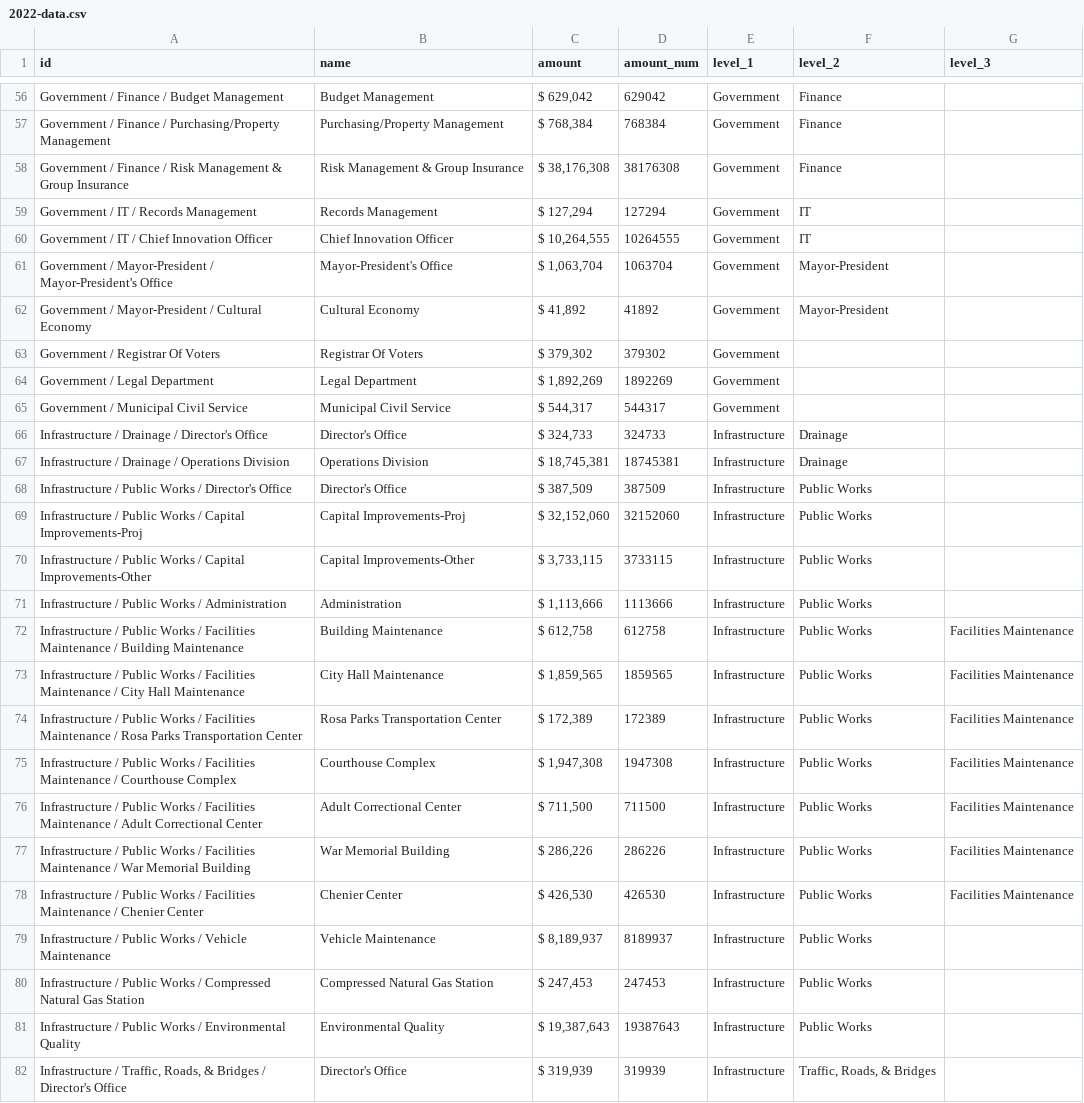
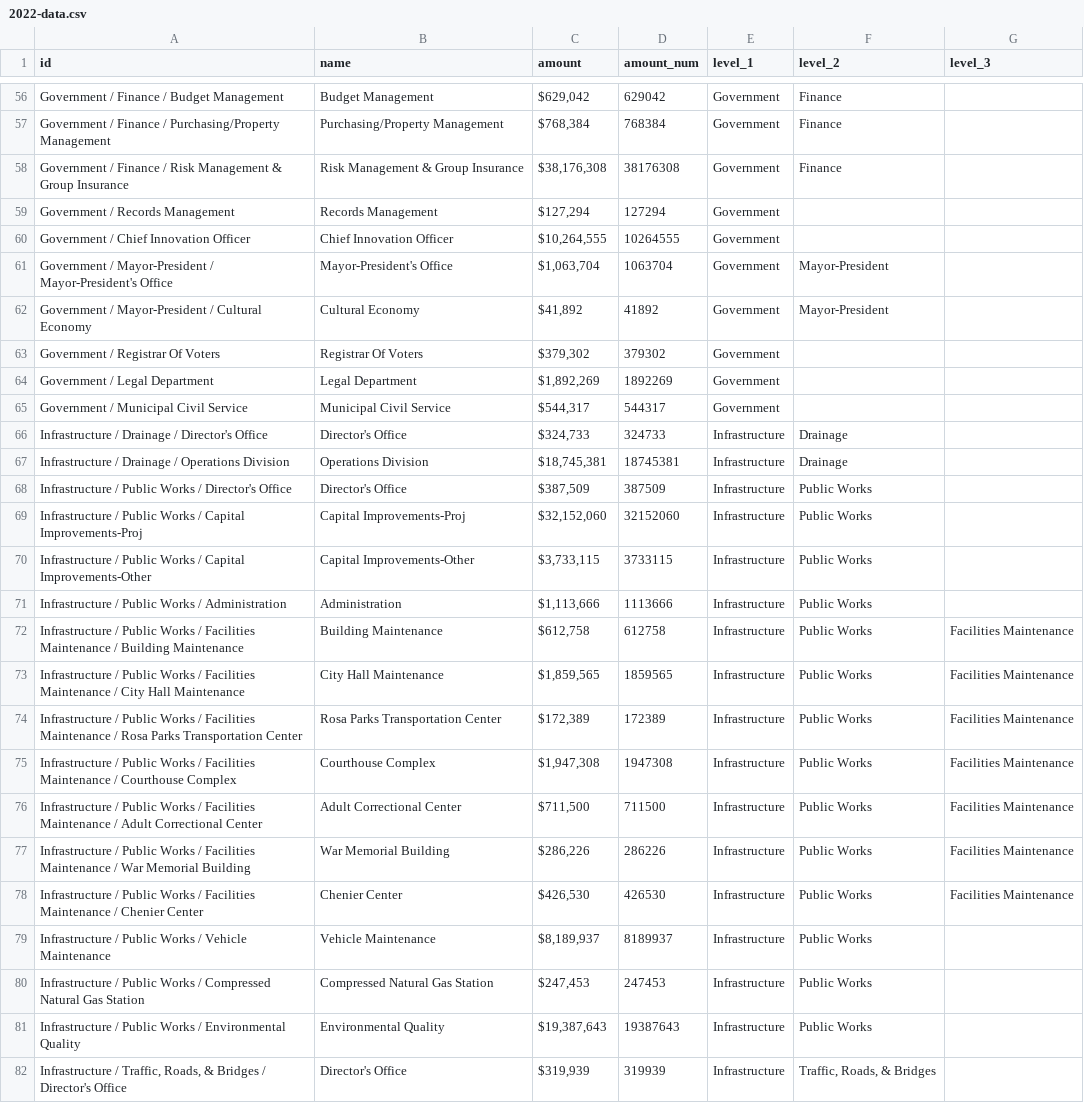
Before and after one commit to thecurrentla/budget-visualization, a CSV file: src/data/2022-data.csv, drawn as a sheet; only a part is shown, gaps mark what is left out; the diff covers the shown part only; the diff names each change by its address in the sheet, - before the commit and + after, or states it on an @@ line.

```diff
--- a/src/data/2022-data.csv
+++ b/src/data/2022-data.csv
-C56 (amount): $ 629,042
+C56 (amount): $629,042
-C57 (amount): $ 768,384
+C57 (amount): $768,384
-C58 (amount): $ 38,176,308
+C58 (amount): $38,176,308
-A59 (id): Government / IT / Records Management
+A59 (id): Government / Records Management
-C59 (amount): $ 127,294
+C59 (amount): $127,294
-F59:F60 (level_2): IT
+F59:F60 (level_2): (empty)
-A60 (id): Government / IT / Chief Innovation Officer
+A60 (id): Government / Chief Innovation Officer
-C60 (amount): $ 10,264,555
+C60 (amount): $10,264,555
-C61 (amount): $ 1,063,704
+C61 (amount): $1,063,704
-C62 (amount): $ 41,892
+C62 (amount): $41,892
-C63 (amount): $ 379,302
+C63 (amount): $379,302
-C64 (amount): $ 1,892,269
+C64 (amount): $1,892,269
-C65 (amount): $ 544,317
+C65 (amount): $544,317
-C66 (amount): $ 324,733
+C66 (amount): $324,733
-C67 (amount): $ 18,745,381
+C67 (amount): $18,745,381
-C68 (amount): $ 387,509
+C68 (amount): $387,509
-C69 (amount): $ 32,152,060
+C69 (amount): $32,152,060
-C70 (amount): $ 3,733,115
+C70 (amount): $3,733,115
-C71 (amount): $ 1,113,666
+C71 (amount): $1,113,666
-C72 (amount): $ 612,758
+C72 (amount): $612,758
-C73 (amount): $ 1,859,565
+C73 (amount): $1,859,565
-C74 (amount): $ 172,389
+C74 (amount): $172,389
-C75 (amount): $ 1,947,308
+C75 (amount): $1,947,308
-C76 (amount): $ 711,500
+C76 (amount): $711,500
-C77 (amount): $ 286,226
+C77 (amount): $286,226
-C78 (amount): $ 426,530
+C78 (amount): $426,530
-C79 (amount): $ 8,189,937
+C79 (amount): $8,189,937
-C80 (amount): $ 247,453
+C80 (amount): $247,453
-C81 (amount): $ 19,387,643
+C81 (amount): $19,387,643
-C82 (amount): $ 319,939
+C82 (amount): $319,939
```
Also changed, not shown: 1 removed row and 95 edited cells elsewhere in this file, 6 other files.
